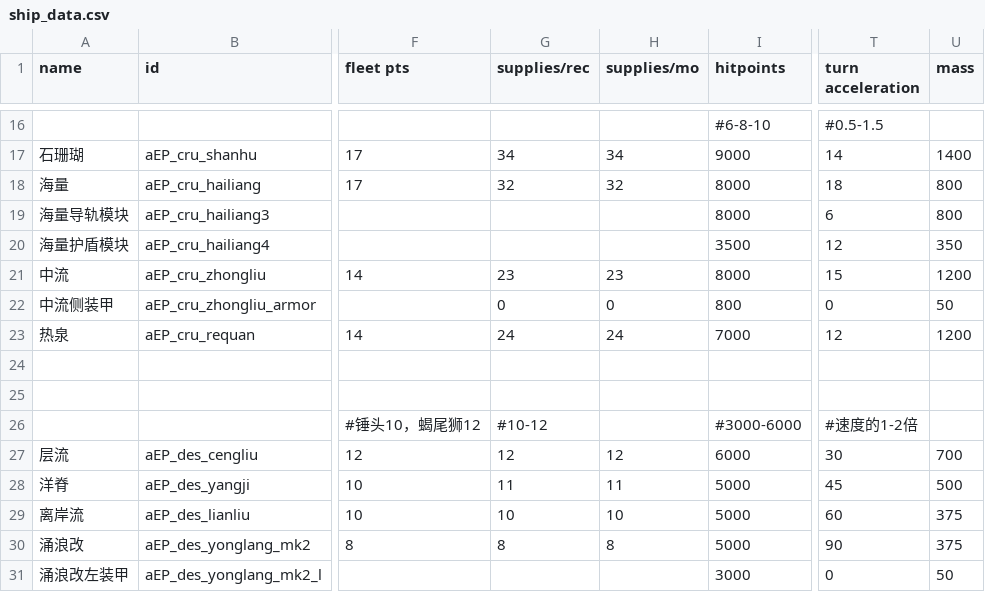
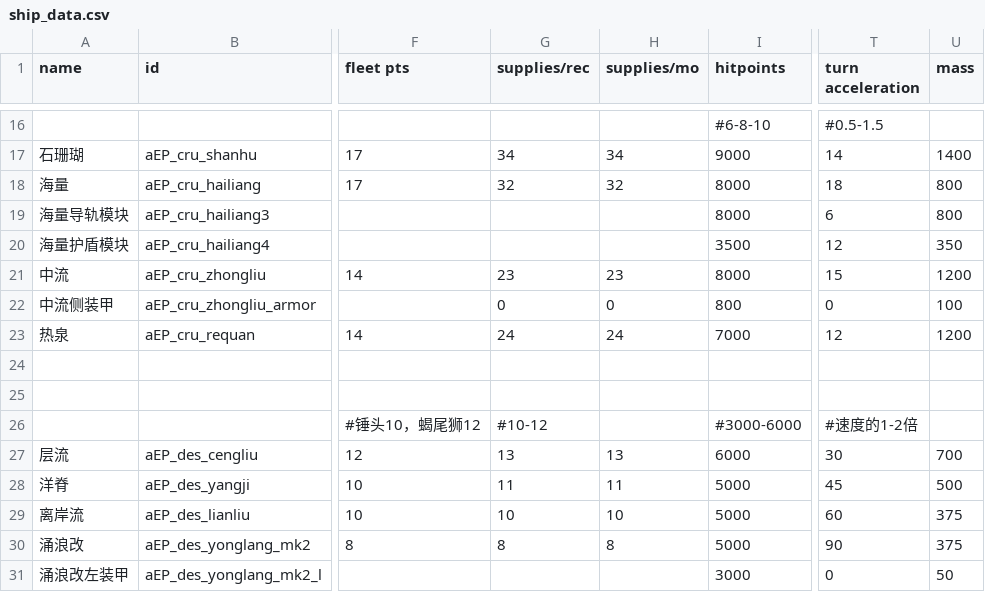
Before and after one commit to a111164i/FSF_MilitaryCompany, a CSV file: data/hulls/ship_data.csv, drawn as a sheet; only a part is shown, gaps mark what is left out; the diff names each change by its address in the sheet, - before the commit and + after, or states it on an @@ line.

```diff
--- a/data/hulls/ship_data.csv
+++ b/data/hulls/ship_data.csv
-U22 (mass): 50
+U22 (mass): 100
-G27 (supplies/rec): 12
+G27 (supplies/rec): 13
-H27 (supplies/mo): 12
+H27 (supplies/mo): 13
```
Also changed, not shown: data/strings/descriptions.csv, data/weapons/weapon_data.csv, 5 other files.
